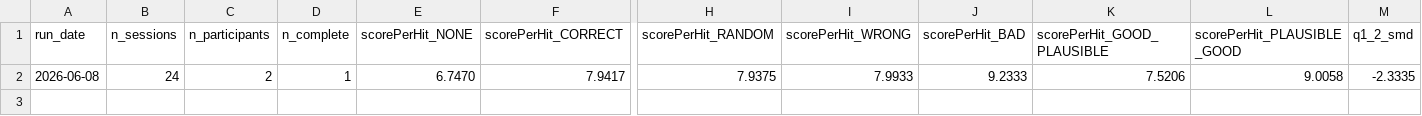
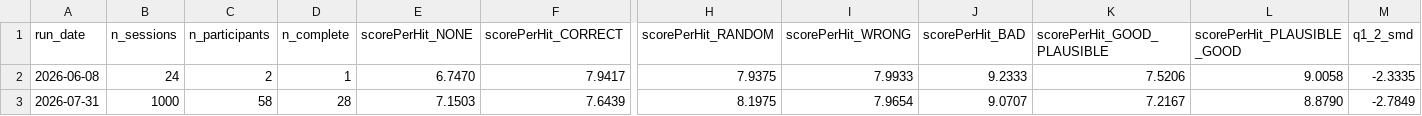
Before and after one commit to joshuaculmer/darts_data_analysis, a CSV file: reports/series/metrics.csv, drawn as a sheet; only a part is shown, gaps mark what is left out; rows hold the shown columns only; the diff names each change by its address in the sheet, - before the commit and + after, or states it on an @@ line.

```diff
--- a/reports/series/metrics.csv
+++ b/reports/series/metrics.csv
+row 3: 2026-07-31 | 1000 | 58 | 28 | 7.1503 | 7.6439 | 8.1975 | 7.9654 | 9.0707 | 7.2167 | 8.8790 | -2.7849
```
Also changed, not shown: 1 other file.
